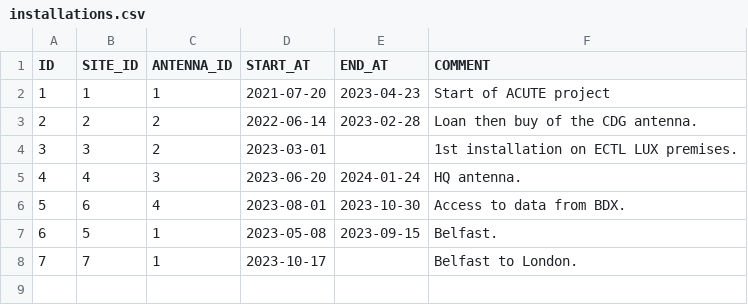
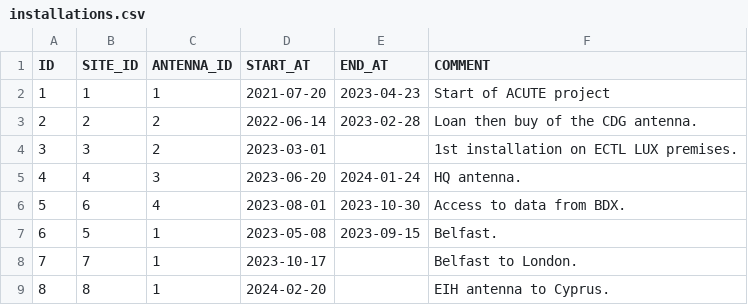
Before and after one commit to keltia/fetiche-rs, a CSV file: data/installations.csv, drawn as a sheet; the diff names each change by its address in the sheet, - before the commit and + after, or states it on an @@ line.

Commit message:
Updated for Cyprus.

```diff
--- a/data/installations.csv
+++ b/data/installations.csv
+row 9: 8 | 8 | 1 | 2024-02-20 |  | EIH antenna to Cyprus.
```
